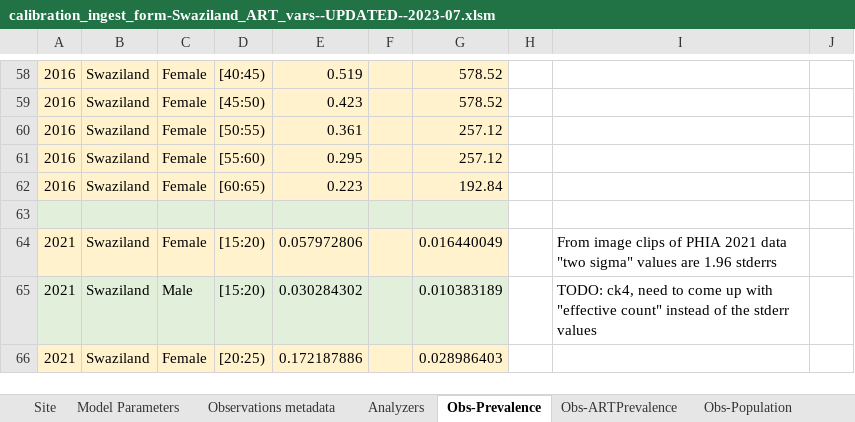
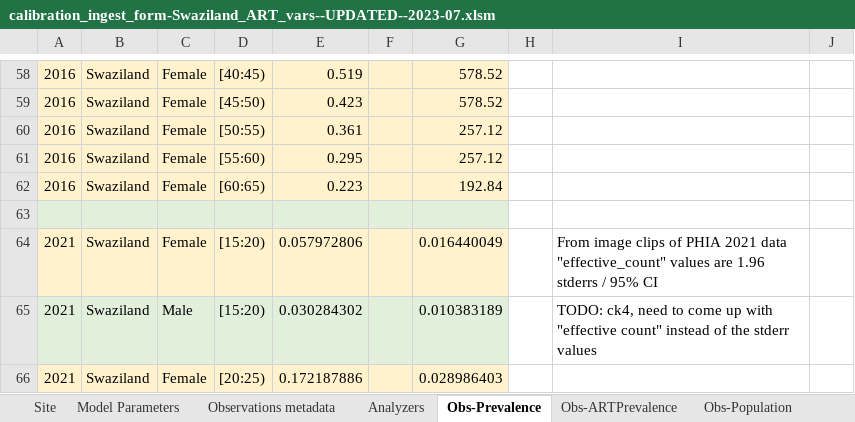
Before and after one commit to BershteynLab/eSwatini, an Excel workbook: more-recent-starting-point/Data/calibration_ingest_form-Swaziland_ART_vars--UPDATED--2023-07.xlsm, sheet Obs-Prevalence, drawn as a sheet; only a part is shown, gaps mark what is left out; values as stored, in another font and other column widths than the file's, no borders; charts and pictures not drawn; the diff names each change by its address in the sheet, - before the commit and + after, or states it on an @@ line.

Commit message:
another ingest form comment update

```diff
--- a/more-recent-starting-point/Data/calibration_ingest_form-Swaziland_ART_vars--UPDATED--2023-07.xlsm (sheet Obs-Prevalence)
+++ b/more-recent-starting-point/Data/calibration_ingest_form-Swaziland_ART_vars--UPDATED--2023-07.xlsm (sheet Obs-Prevalence)
-I64: …2021 data "two sigma" values are 1.96 stderrs
+I64: …2021 data "effective_count" values are 1.96 stderrs / 95% CI
```
Also changed, not shown: sheet Obs-ARTPrevalence.
